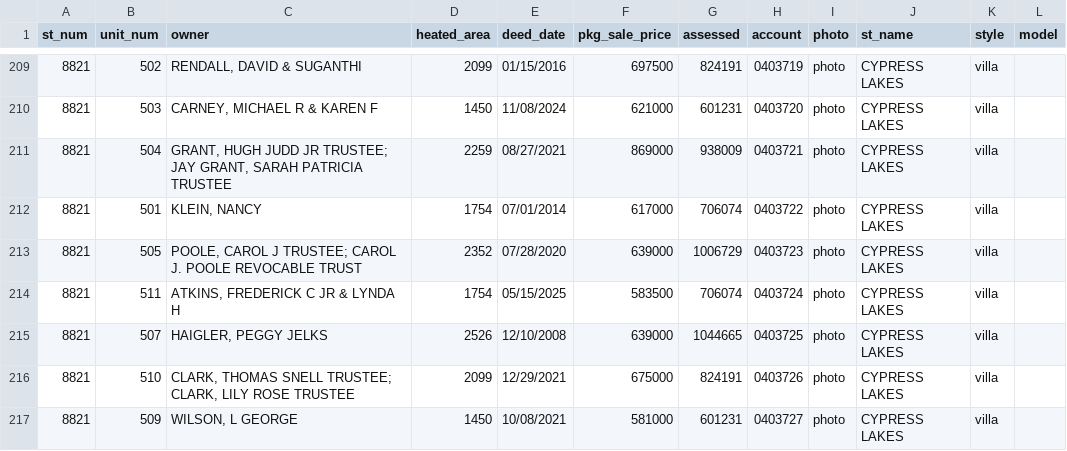
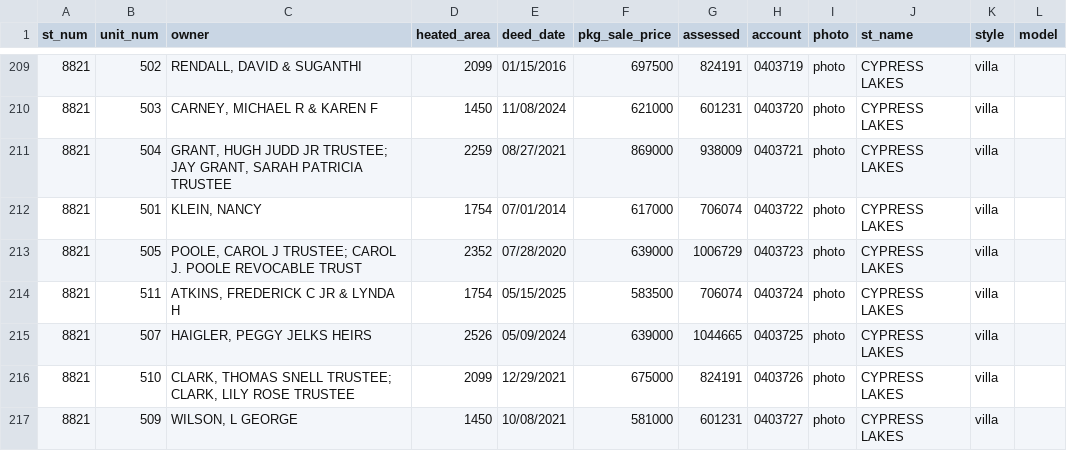
Before and after one commit to mfgering/dawson_deeds, a CSV file: reports/cypress/cypress.csv, drawn as a sheet; only a part is shown, gaps mark what is left out.

```diff
--- a/reports/cypress/cypress.csv
+++ b/reports/cypress/cypress.csv
@@ -214,3 +214,3 @@
 "8821","511","ATKINS, FREDERICK C JR & LYNDA H",1754,"05/15/2025",583500,706074,"0403724","photo","CYPRESS LAKES","villa",""
-"8821","507","HAIGLER, PEGGY JELKS",2526,"12/10/2008",639000,1044665,"0403725","photo","CYPRESS LAKES","villa",""
+"8821","507","HAIGLER, PEGGY JELKS HEIRS",2526,"05/09/2024",639000,1044665,"0403725","photo","CYPRESS LAKES","villa",""
 "8821","510","CLARK, THOMAS SNELL TRUSTEE; CLARK, LILY ROSE TRUSTEE",2099,"12/29/2021",675000,824191,"0403726","photo","CYPRESS LAKES","villa",""
```
Also changed, not shown: reports/dawson.csv, 7 other files.
